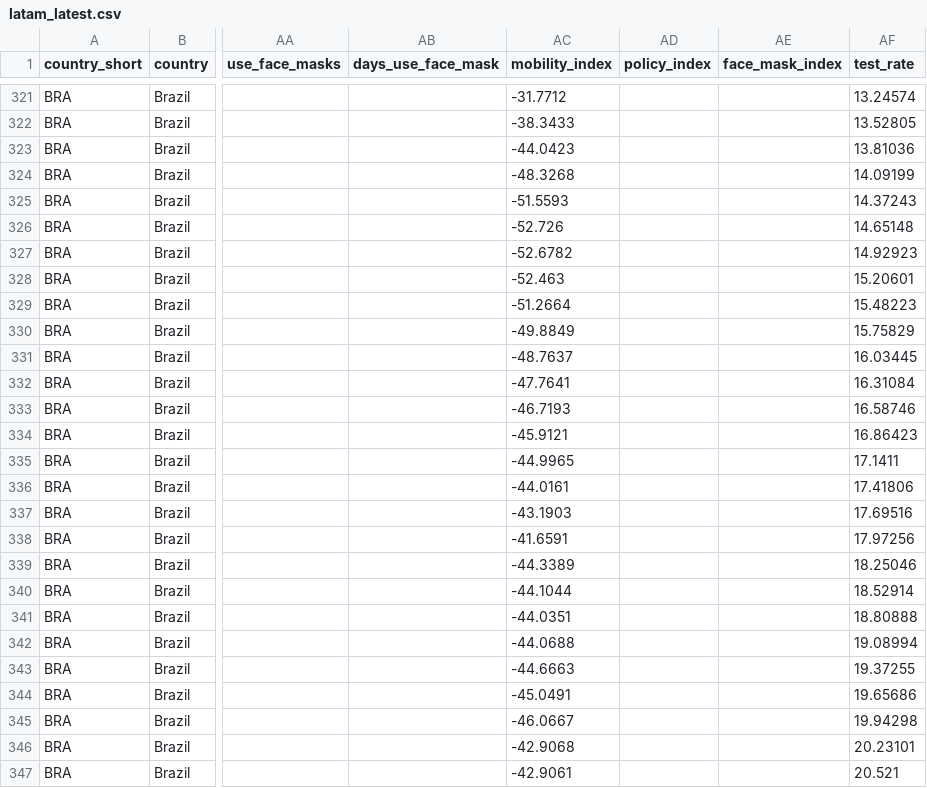
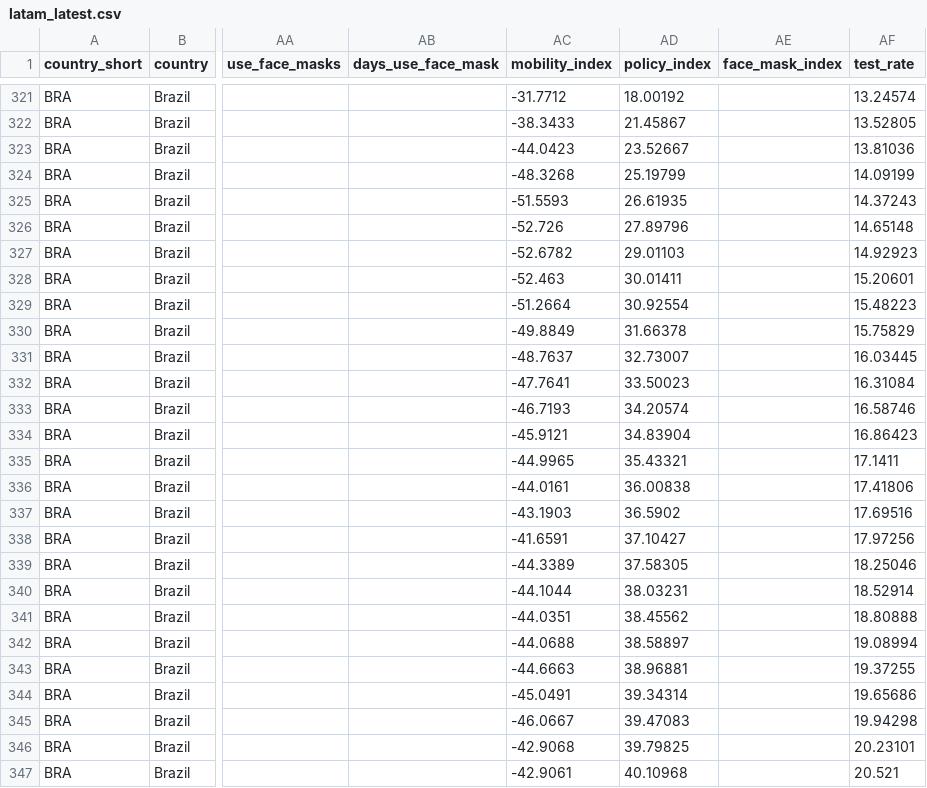
Before and after one commit to annel05/covid_latam, a CSV file: data/latam_latest.csv, drawn as a sheet; only a part is shown, gaps mark what is left out; the diff covers the shown part only; the diff names each change by its address in the sheet, - before the commit and + after, or states it on an @@ line.

```diff
--- a/data/latam_latest.csv
+++ b/data/latam_latest.csv
-AD321 (policy_index): (empty)
+AD321 (policy_index): 18.00192
-AD322 (policy_index): (empty)
+AD322 (policy_index): 21.45867
-AD323 (policy_index): (empty)
+AD323 (policy_index): 23.52667
-AD324 (policy_index): (empty)
+AD324 (policy_index): 25.19799
-AD325 (policy_index): (empty)
+AD325 (policy_index): 26.61935
-AD326 (policy_index): (empty)
+AD326 (policy_index): 27.89796
-AD327 (policy_index): (empty)
+AD327 (policy_index): 29.01103
-AD328 (policy_index): (empty)
+AD328 (policy_index): 30.01411
-AD329 (policy_index): (empty)
+AD329 (policy_index): 30.92554
-AD330 (policy_index): (empty)
+AD330 (policy_index): 31.66378
-AD331 (policy_index): (empty)
+AD331 (policy_index): 32.73007
-AD332 (policy_index): (empty)
+AD332 (policy_index): 33.50023
-AD333 (policy_index): (empty)
+AD333 (policy_index): 34.20574
-AD334 (policy_index): (empty)
+AD334 (policy_index): 34.83904
-AD335 (policy_index): (empty)
+AD335 (policy_index): 35.43321
-AD336 (policy_index): (empty)
+AD336 (policy_index): 36.00838
-AD337 (policy_index): (empty)
+AD337 (policy_index): 36.5902
-AD338 (policy_index): (empty)
+AD338 (policy_index): 37.10427
-AD339 (policy_index): (empty)
+AD339 (policy_index): 37.58305
-AD340 (policy_index): (empty)
+AD340 (policy_index): 38.03231
-AD341 (policy_index): (empty)
+AD341 (policy_index): 38.45562
-AD342 (policy_index): (empty)
+AD342 (policy_index): 38.58897
-AD343 (policy_index): (empty)
+AD343 (policy_index): 38.96881
-AD344 (policy_index): (empty)
+AD344 (policy_index): 39.34314
-AD345 (policy_index): (empty)
+AD345 (policy_index): 39.47083
-AD346 (policy_index): (empty)
+AD346 (policy_index): 39.79825
-AD347 (policy_index): (empty)
+AD347 (policy_index): 40.10968
```
Also changed, not shown: 119 edited cells elsewhere in this file.
